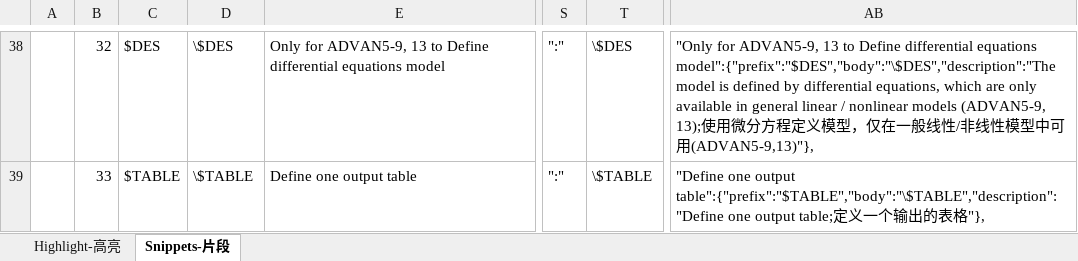
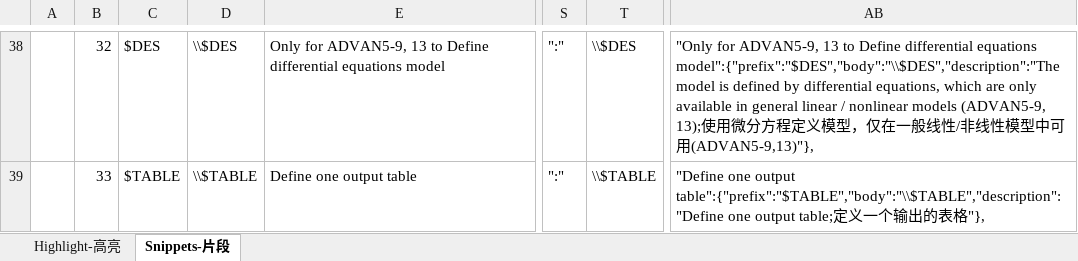
Before and after one commit to s0521/nonmem_cn, an Excel workbook: 语法高亮.xlsx, sheet Snippets-片段, drawn as a sheet; only a part is shown, gaps mark what is left out; values as stored, in another font and other column widths than the file's, no borders; the diff covers the shown part only; the diff names each change by its address in the sheet, - before the commit and + after, or states it on an @@ line.

```diff
--- a/语法高亮.xlsx (sheet Snippets-片段)
+++ b/语法高亮.xlsx (sheet Snippets-片段)
-D38: \$DES
+D38: \\$DES
-T38: \$DES
+T38: \\$DES
-AB38: …differential equations model":{"prefix":"$DES","body":"\$DES","description":"The model is…
+AB38: …differential equations model":{"prefix":"$DES","body":"\\$DES","description":"The model is…
-D39: \$TABLE
+D39: \\$TABLE
-T39: \$TABLE
+T39: \\$TABLE
-AB39: …one output table":{"prefix":"$TABLE","body":"\$TABLE","description":"Define one output…
+AB39: …one output table":{"prefix":"$TABLE","body":"\\$TABLE","description":"Define one output…
```
Also changed, not shown: 49 edited cells elsewhere in this sheet, sheet Highlight-高亮, 5 other files.
